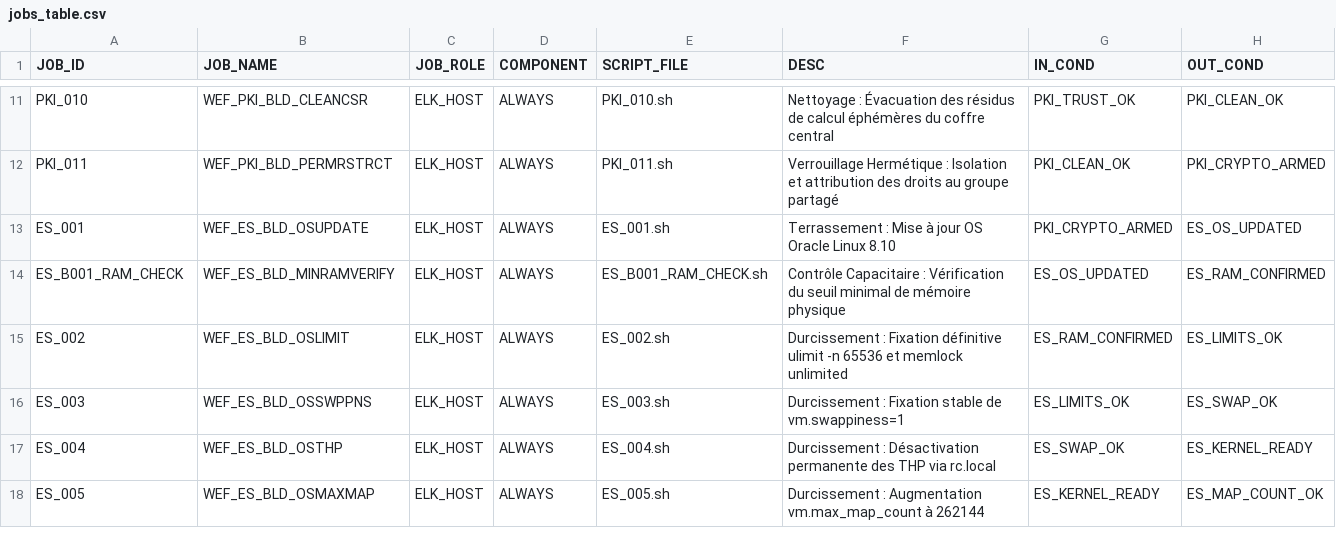
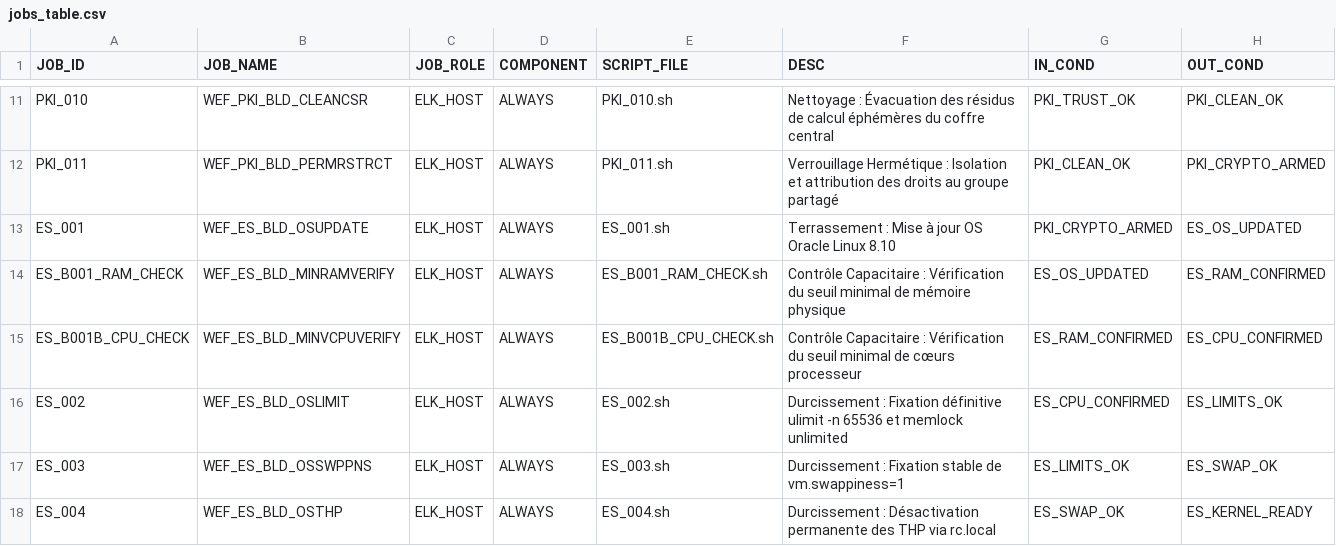
Before and after one commit to ykeupssi123-ship-it/WEF, a CSV file: jobs_table.csv, drawn as a sheet; only a part is shown, gaps mark what is left out; the shorter side is filled out with more unchanged rows.

```diff
--- a/jobs_table.csv
+++ b/jobs_table.csv
@@ -14,3 +14,4 @@ ES_001,WEF_ES_BLD_OSUPDATE,ELK_HOST,ALWAYS,ES_001.sh,Terrassement : Mise à jour
 ES_B001_RAM_CHECK,WEF_ES_BLD_MINRAMVERIFY,ELK_HOST,ALWAYS,ES_B001_RAM_CHECK.sh,Contrôle Capacitaire : Vérification du seuil minimal de mémoire physique,ES_OS_UPDATED,ES_RAM_CONFIRMED
-ES_002,WEF_ES_BLD_OSLIMIT,ELK_HOST,ALWAYS,ES_002.sh,Durcissement : Fixation définitive ulimit -n 65536 et memlock unlimited,ES_RAM_CONFIRMED,ES_LIMITS_OK
+ES_B001B_CPU_CHECK,WEF_ES_BLD_MINVCPUVERIFY,ELK_HOST,ALWAYS,ES_B001B_CPU_CHECK.sh,Contrôle Capacitaire : Vérification du seuil minimal de cœurs processeur,ES_RAM_CONFIRMED,ES_CPU_CONFIRMED
+ES_002,WEF_ES_BLD_OSLIMIT,ELK_HOST,ALWAYS,ES_002.sh,Durcissement : Fixation définitive ulimit -n 65536 et memlock unlimited,ES_CPU_CONFIRMED,ES_LIMITS_OK
 ES_003,WEF_ES_BLD_OSSWPPNS,ELK_HOST,ALWAYS,ES_003.sh,Durcissement : Fixation stable de vm.swappiness=1,ES_LIMITS_OK,ES_SWAP_OK
```
Also changed, not shown: 3 other files.
